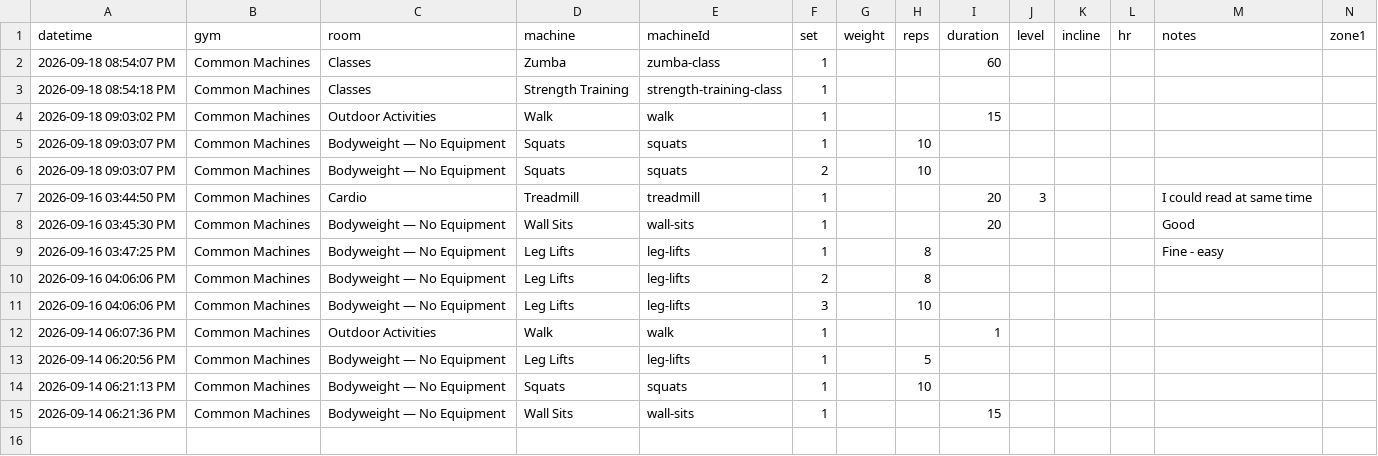
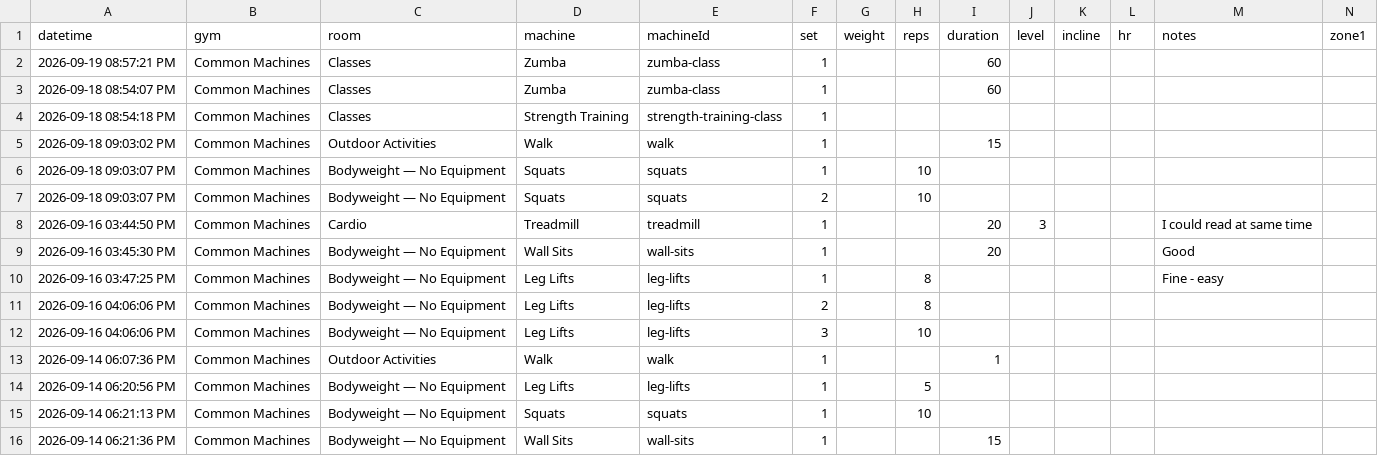
Before and after one commit to lizchro/logtrim, a CSV file: workout-log.csv, drawn as a sheet; only a part is shown; rows hold the shown columns only; the diff names each change by its address in the sheet, - before the commit and + after, or states it on an @@ line.

Commit message:
Update workout log CSV

```diff
--- a/workout-log.csv
+++ b/workout-log.csv
+row 2: 2026-09-19 08:57:21 PM | Common Machines | Classes | Zumba | zumba-class | 1 |  |  | 60
```
